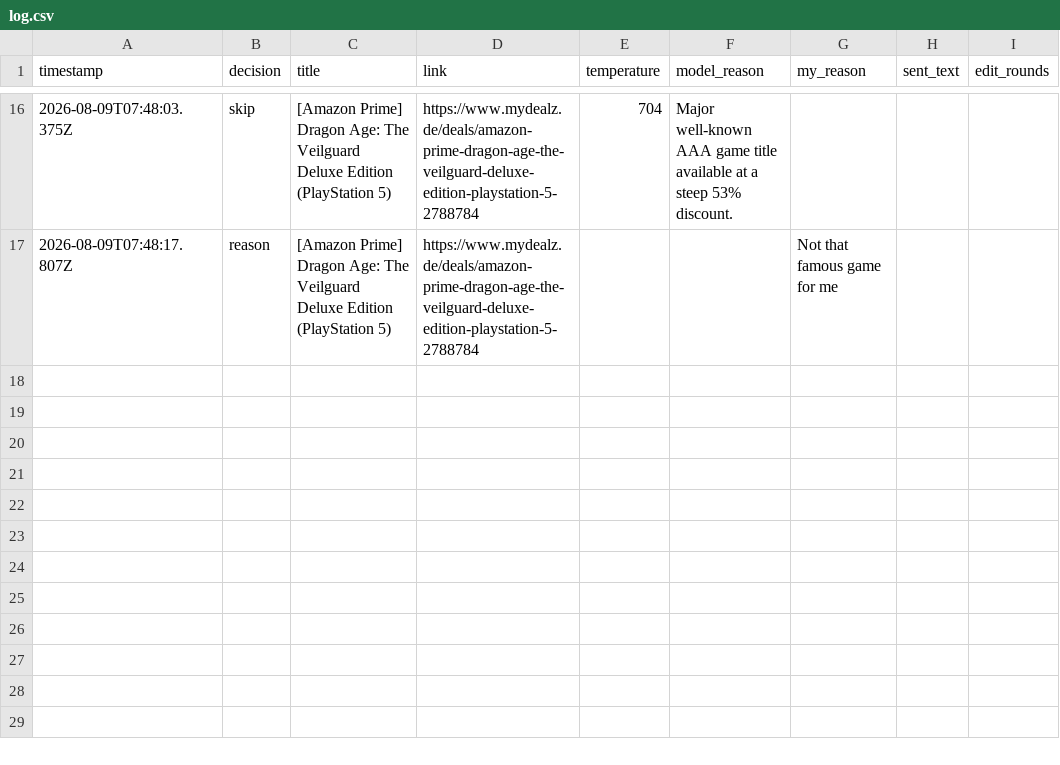
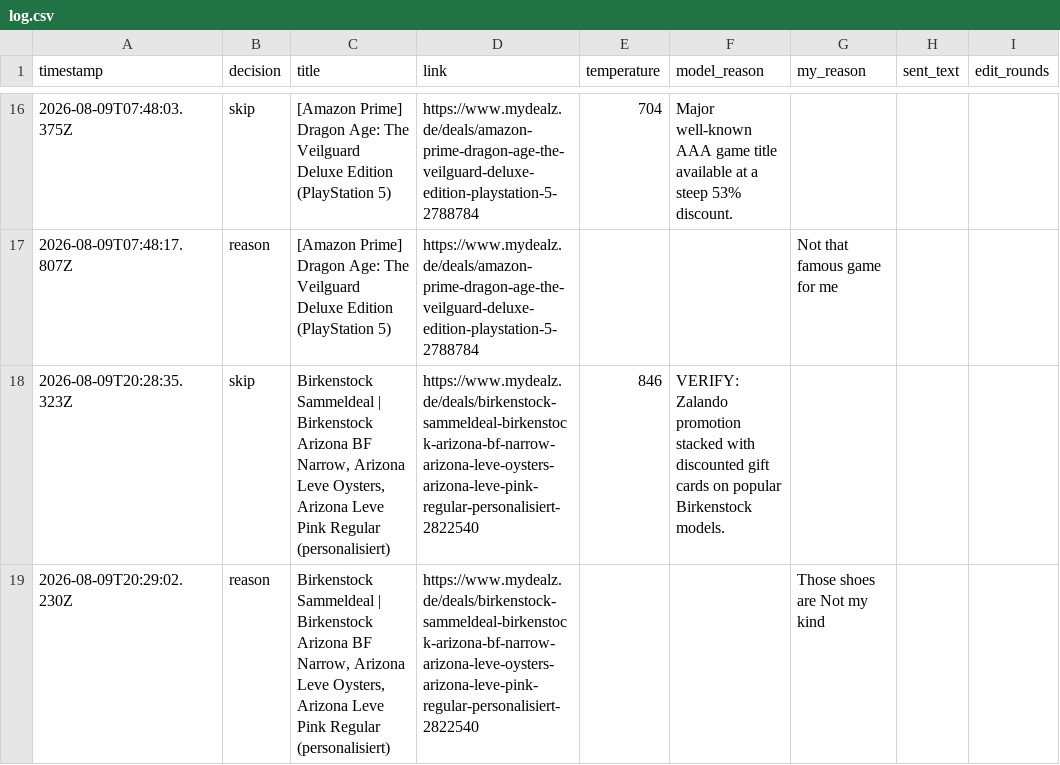
Before and after one commit to sma6871/dealbot, a CSV file: data/log.csv, drawn as a sheet; only a part is shown, gaps mark what is left out; the diff names each change by its address in the sheet, - before the commit and + after, or states it on an @@ line.

Commit message:
chore: sync decisions 2026-08-10T02:06

```diff
--- a/data/log.csv
+++ b/data/log.csv
+row 18: 2026-08-09T20:28:35.323Z | skip | Birkenstock Sammeldeal | Birkenstock Arizona BF Narrow, Arizona Leve Oysters, Arizona Leve Pink Regular (personalisiert) | https://www.mydealz.de/deals/birkenstock-sammeldeal-birkenstock-arizona-bf-narrow-arizona-leve-oysters-arizona-leve-pink-regular-personalisiert-2822540 | 846 | VERIFY: Zalando promotion stacked with discounted gift cards on popular Birkenstock models.
+row 19: 2026-08-09T20:29:02.230Z | reason | Birkenstock Sammeldeal | Birkenstock Arizona BF Narrow, Arizona Leve Oysters, Arizona Leve Pink Regular (personalisiert) | https://www.mydealz.de/deals/birkenstock-sammeldeal-birkenstock-arizona-bf-narrow-arizona-leve-oysters-arizona-leve-pink-regular-personalisiert-2822540 |  |  | Those shoes are Not my kind
```
